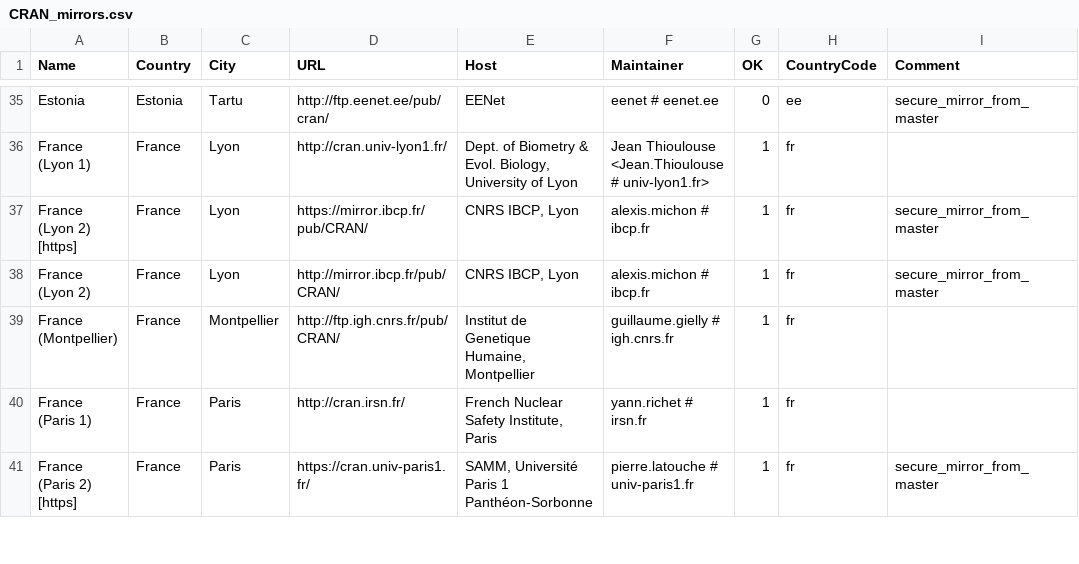
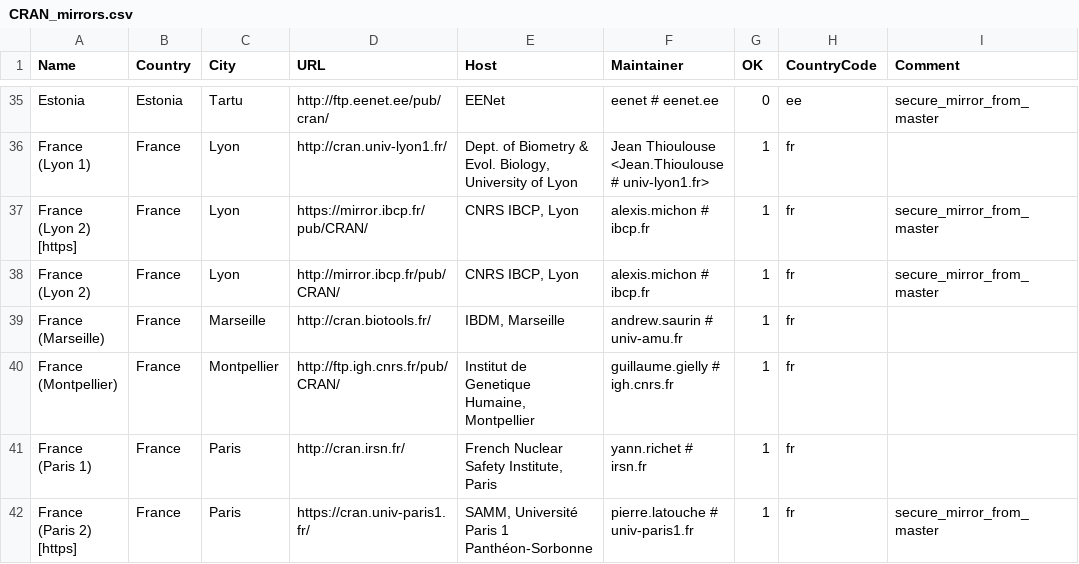
Before and after one commit to wch/r-source, a CSV file: doc/CRAN_mirrors.csv, drawn as a sheet; only a part is shown, gaps mark what is left out; the diff names each change by its address in the sheet, - before the commit and + after, or states it on an @@ line.

Commit message:
Updated.
git-svn-id: https://svn.r-project.org/R/trunk@69603 00db46b3-68df-0310-9c12-caf00c1e9a41

```diff
--- a/doc/CRAN_mirrors.csv
+++ b/doc/CRAN_mirrors.csv
+row 39: France (Marseille) | France | Marseille | http://cran.biotools.fr/ | IBDM, Marseille | andrew.saurin # univ-amu.fr | 1 | fr
```
